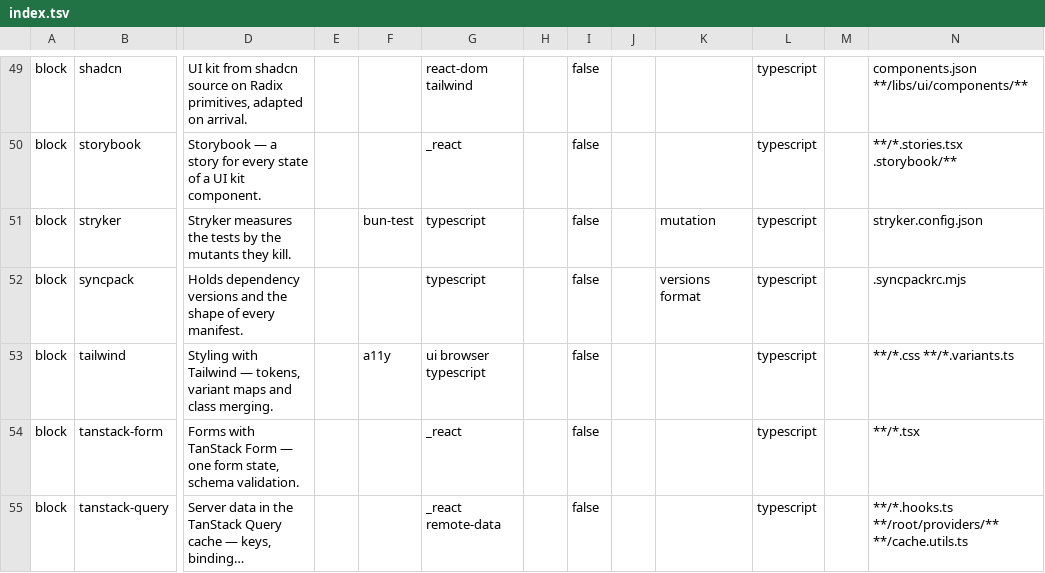
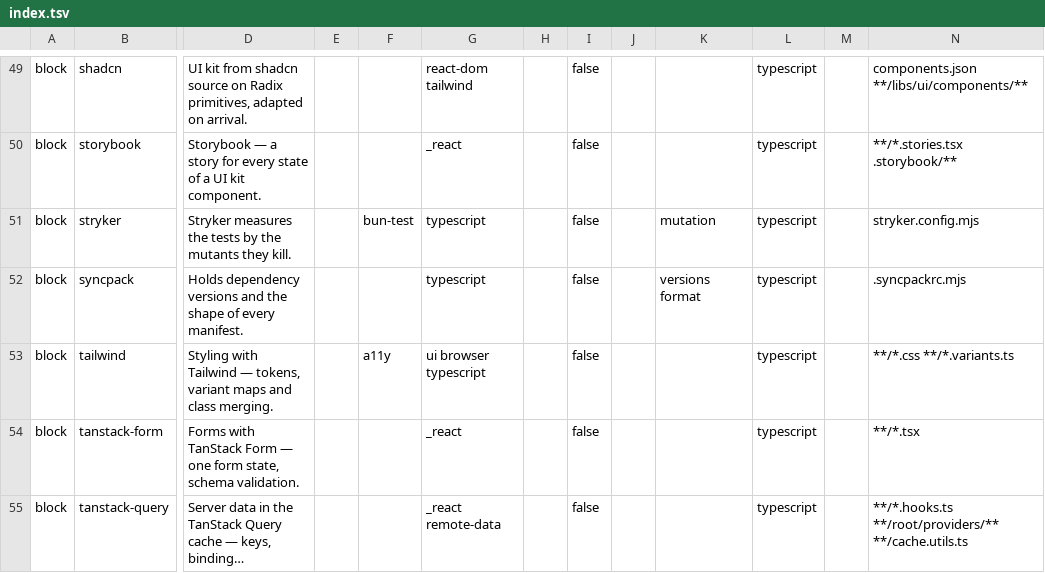
Before and after one commit to droneey/constitution, a TSV file: digests/index.tsv, drawn as a sheet; only a part is shown, gaps mark what is left out; long unchanged cells end in …; the diff names each change by its address in the sheet, - before the commit and + after, or states it on an @@ line.

Commit message:
feat: Take devkit's Stryker package and mutate only the lines a change touches (#141)

```diff
--- a/digests/index.tsv
+++ b/digests/index.tsv
-N51: stryker.config.json
+N51: stryker.config.mjs
```
Also changed, not shown: 11 other files.
